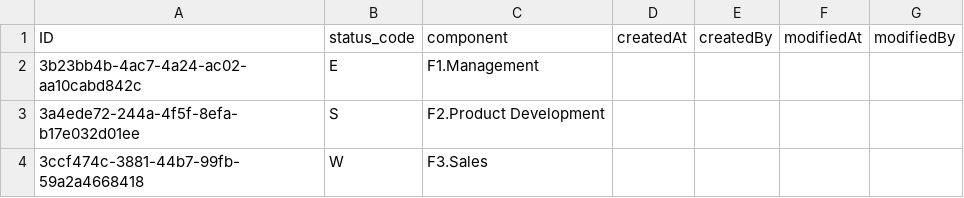
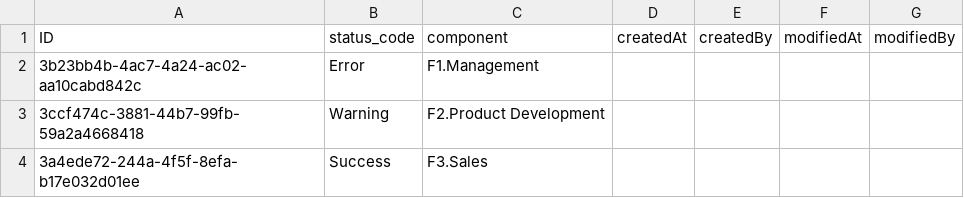
Before and after one commit to oarthursilva/mta_ca-service_status, a CSV file: cf/cap/db/data/statusoverview.cf.db-StatusOverview.csv, drawn as a sheet.

Commit message:
feat(cap): adjust 'Status' entity data

```diff
--- a/cf/cap/db/data/statusoverview.cf.db-StatusOverview.csv
+++ b/cf/cap/db/data/statusoverview.cf.db-StatusOverview.csv
@@ -1,4 +1,4 @@
 ID,status_code,component,createdAt,createdBy,modifiedAt,modifiedBy
-3b23bb4b-4ac7-4a24-ac02-aa10cabd842c,E,F1.Management
-3a4ede72-244a-4f5f-8efa-b17e032d01ee,S,F2.Product Development
-3ccf474c-3881-44b7-99fb-59a2a4668418,W,F3.Sales
+3b23bb4b-4ac7-4a24-ac02-aa10cabd842c,Error,F1.Management
+3ccf474c-3881-44b7-99fb-59a2a4668418,Warning,F2.Product Development
+3a4ede72-244a-4f5f-8efa-b17e032d01ee,Success,F3.Sales
```
Also changed, not shown: 2 other files.
